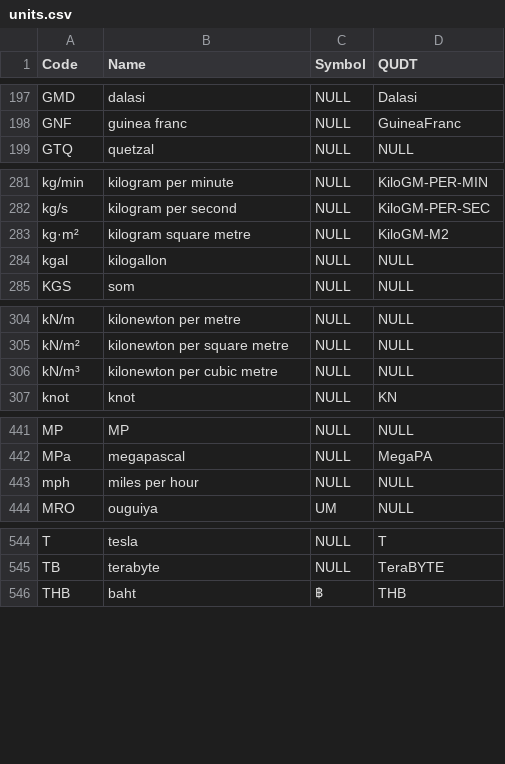
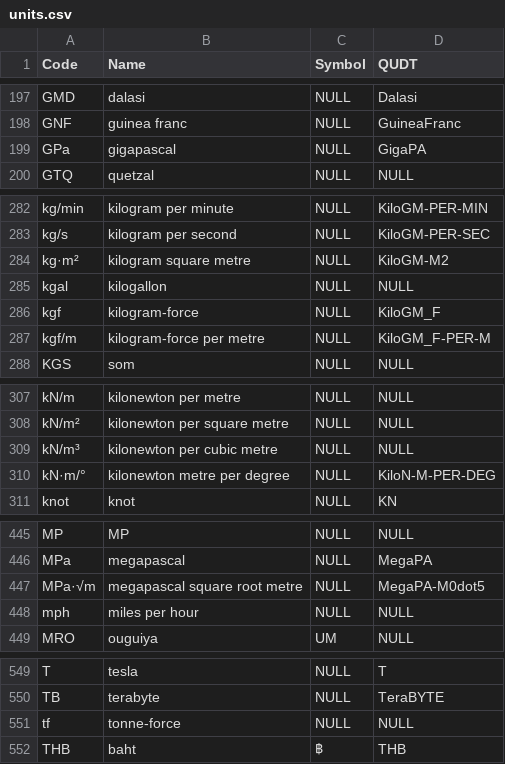
Before and after one commit to buildingSMART-Japan/bSI_bSDD_ja, a CSV file: DataFiles/units.csv, drawn as a sheet; only a part is shown, gaps mark what is left out; the diff names each change by its address in the sheet, - before the commit and + after, or states it on an @@ line.

```diff
--- a/DataFiles/units.csv
+++ b/DataFiles/units.csv
+row 199: GPa | gigapascal | NULL | GigaPA
+row 286: kgf | kilogram-force | NULL | KiloGM_F
+row 287: kgf/m | kilogram-force per metre | NULL | KiloGM_F-PER-M
+row 310: kN·m/° | kilonewton metre per degree | NULL | KiloN-M-PER-DEG
+row 447: MPa·√m | megapascal square root metre | NULL | MegaPA-M0dot5
+row 551: tf | tonne-force | NULL | NULL
```
Also changed, not shown: DataFiles/reference-documents.csv.
